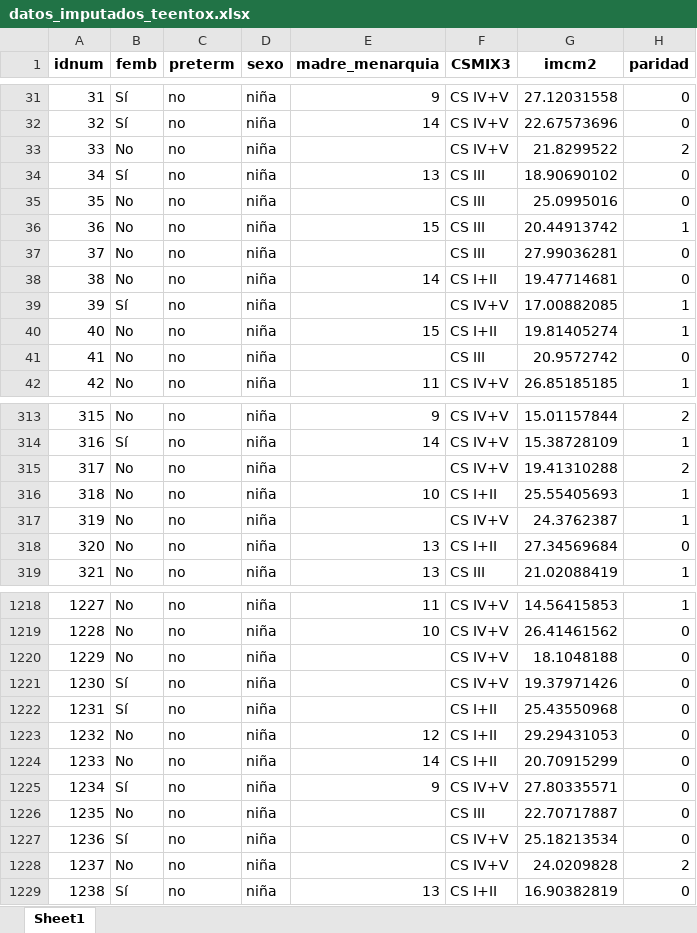
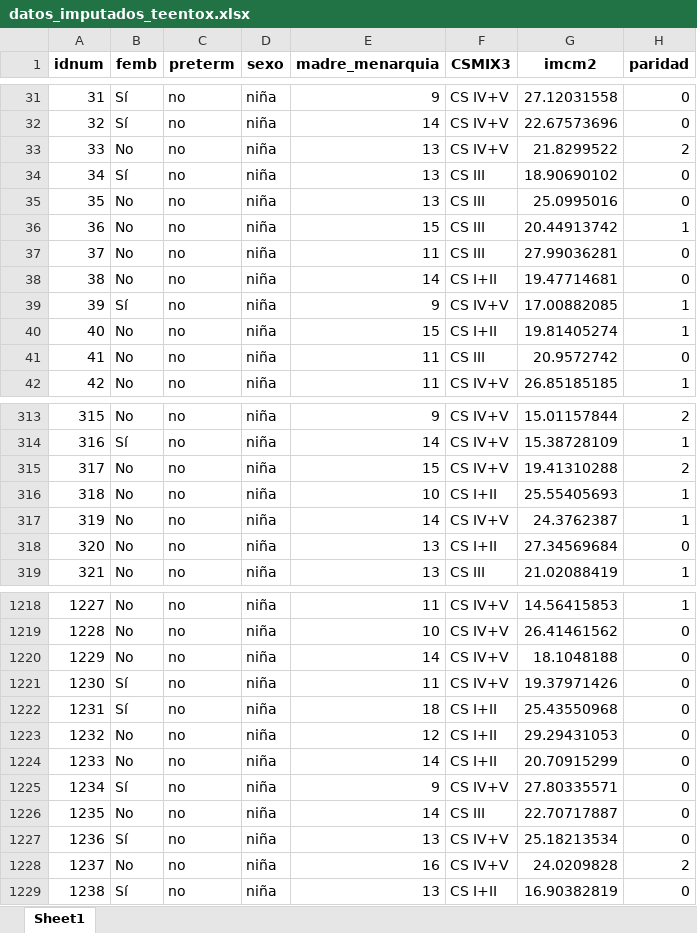
Before and after one commit to andreucs/pregnancy, an Excel workbook: LimpiezaDatos/datos_imputados_teentox.xlsx, sheet Sheet1, drawn as a sheet; only a part is shown, gaps mark what is left out; values as stored, in another font and other column widths than the file's, no borders; the diff covers the shown part only; the diff names each change by its address in the sheet, - before the commit and + after, or states it on an @@ line.

```diff
--- a/LimpiezaDatos/datos_imputados_teentox.xlsx (sheet Sheet1)
+++ b/LimpiezaDatos/datos_imputados_teentox.xlsx (sheet Sheet1)
-E33 (madre_menarquia): (empty)
+E33 (madre_menarquia): 13
-E35 (madre_menarquia): (empty)
+E35 (madre_menarquia): 13
-E37 (madre_menarquia): (empty)
+E37 (madre_menarquia): 11
-E39 (madre_menarquia): (empty)
+E39 (madre_menarquia): 9
-E41 (madre_menarquia): (empty)
+E41 (madre_menarquia): 11
-E315 (madre_menarquia): (empty)
+E315 (madre_menarquia): 15
-E317 (madre_menarquia): (empty)
+E317 (madre_menarquia): 14
-E1220 (madre_menarquia): (empty)
+E1220 (madre_menarquia): 14
-E1221 (madre_menarquia): (empty)
+E1221 (madre_menarquia): 11
-E1222 (madre_menarquia): (empty)
+E1222 (madre_menarquia): 18
-E1226 (madre_menarquia): (empty)
+E1226 (madre_menarquia): 14
-E1227 (madre_menarquia): (empty)
+E1227 (madre_menarquia): 13
-E1228 (madre_menarquia): (empty)
+E1228 (madre_menarquia): 16
```
Also changed, not shown: 225 edited cells elsewhere in this sheet, 1 other file.
